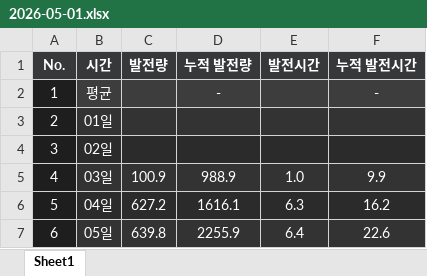
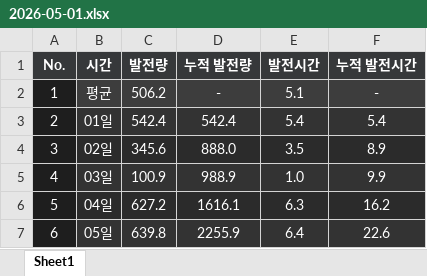
Before and after one commit to Riche3488/solar_monitoring, an Excel workbook: past_data/site_8023/2026-05-01.xlsx, sheet Sheet1, drawn as a sheet; only a part is shown; values as stored, in another font and other column widths than the file's, no borders; the diff names each change by its address in the sheet, - before the commit and + after, or states it on an @@ line.

```diff
--- a/past_data/site_8023/2026-05-01.xlsx (sheet Sheet1)
+++ b/past_data/site_8023/2026-05-01.xlsx (sheet Sheet1)
-C2 (발전량): (empty)
+C2 (발전량): 506.2
-E2 (발전시간): (empty)
+E2 (발전시간): 5.1
-C3 (발전량): (empty)
+C3 (발전량): 542.4
-D3 (누적 발전량): (empty)
+D3 (누적 발전량): 542.4
-E3 (발전시간): (empty)
+E3 (발전시간): 5.4
-F3 (누적 발전시간): (empty)
+F3 (누적 발전시간): 5.4
-C4 (발전량): (empty)
+C4 (발전량): 345.6
-D4 (누적 발전량): (empty)
+D4 (누적 발전량): 888.0
-E4 (발전시간): (empty)
+E4 (발전시간): 3.5
-F4 (누적 발전시간): (empty)
+F4 (누적 발전시간): 8.9
```
Also changed, not shown: past_data/site_8024/2026-05-01.xlsx.
